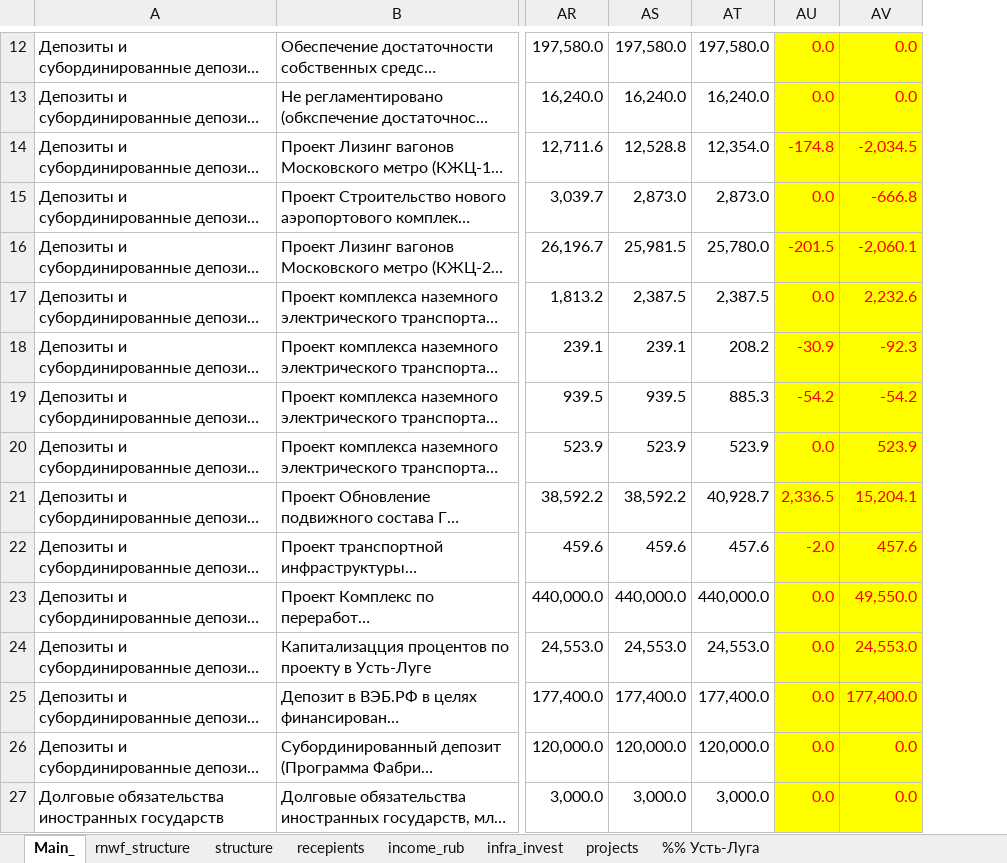
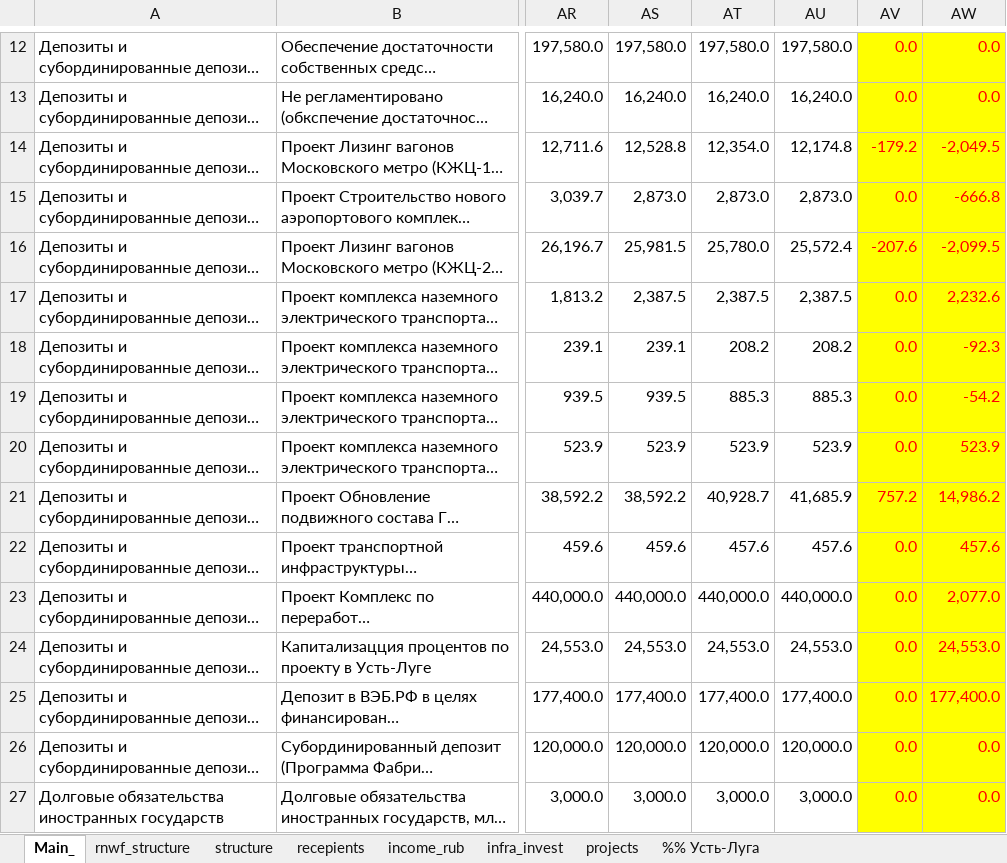
Before and after one commit to winterForestStump/RNWF, an Excel workbook: RNWF_structure_new.xlsx, sheet Main_, drawn as a sheet; only a part is shown, gaps mark what is left out; long unchanged cells end in …; values as stored, in another font and other column widths than the file's, no borders; addresses are those after the commit; the diff covers the shown part only; the diff names each change by its address in the sheet, - before the commit and + after, or states it on an @@ line.

```diff
--- a/RNWF_structure_new.xlsx (sheet Main_)
+++ b/RNWF_structure_new.xlsx (sheet Main_)
+column AU, rows 12-27: 197,580.0 | 16,240.0 | 12,174.8 | 2,873.0 | 25,572.4 | 2,387.5 | 208.2 | 885.3 | 523.9 | 41,685.9 | 457.6 | 440,000.0 | 24,553.0 | 177,400.0 | 120,000.0 | 3,000.0
-AV14: -174.8
+AV14: -179.2
-AW14: -2,034.5
+AW14: -2,049.5
-AV16: -201.5
+AV16: -207.6
-AW16: -2,060.1
+AW16: -2,099.5
-AV18: -30.9
+AV18: 0.0
-AV19: -54.2
+AV19: 0.0
-AV21: 2,336.5
+AV21: 757.2
-AW21: 15,204.1
+AW21: 14,986.2
-AV22: -2.0
+AV22: 0.0
-AW23: 49,550.0
+AW23: 2,077.0
```
Also changed, not shown: 31 edited cells elsewhere in this sheet, sheet infra_invest, sheet recepients, sheet income_rub, sheet structure, sheet rnwf_structure, formulas that keep their value, 24 other files.
